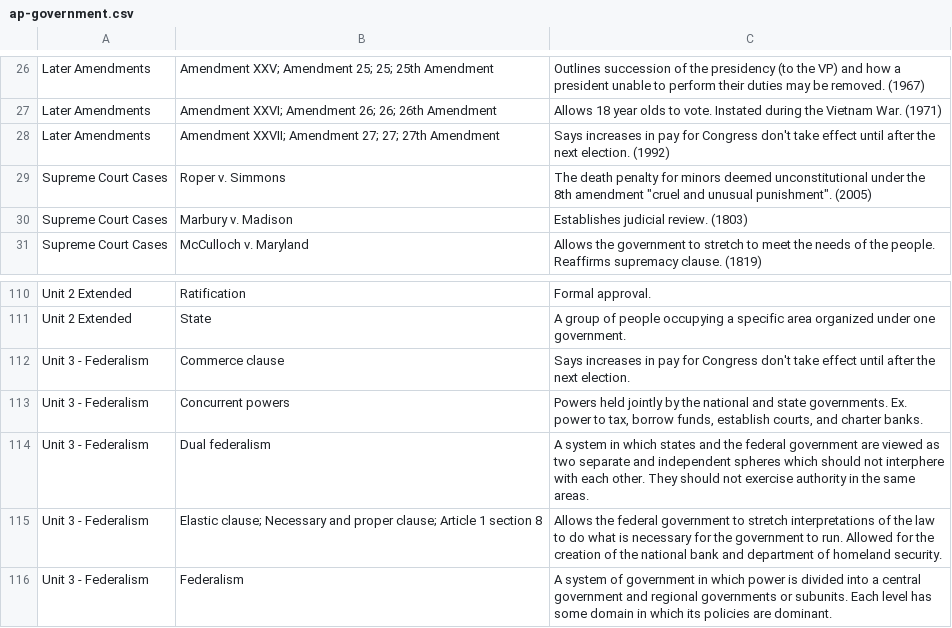
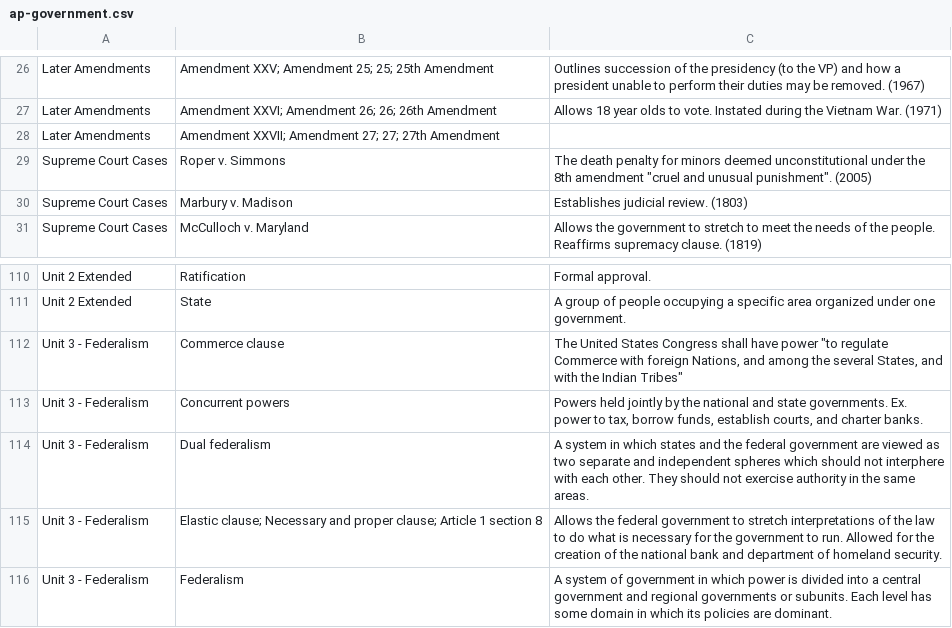
Before and after one commit to j-nac/rapidity, a CSV file: app/public/data/ap-government.csv, drawn as a sheet; only a part is shown, gaps mark what is left out; the diff names each change by its address in the sheet, - before the commit and + after, or states it on an @@ line.

```diff
--- a/app/public/data/ap-government.csv
+++ b/app/public/data/ap-government.csv
-C28: Says increases in pay for Congress don't take effect until after the next election. (1992)
+C28: (empty)
-C112: Says increases in pay for Congress don't take effect until after the next election.
+C112: The United States Congress shall have power "to regulate Commerce with foreign Nations, and among the several States, and with the Indian Tribes"
```
Also changed, not shown: 1 other file.
